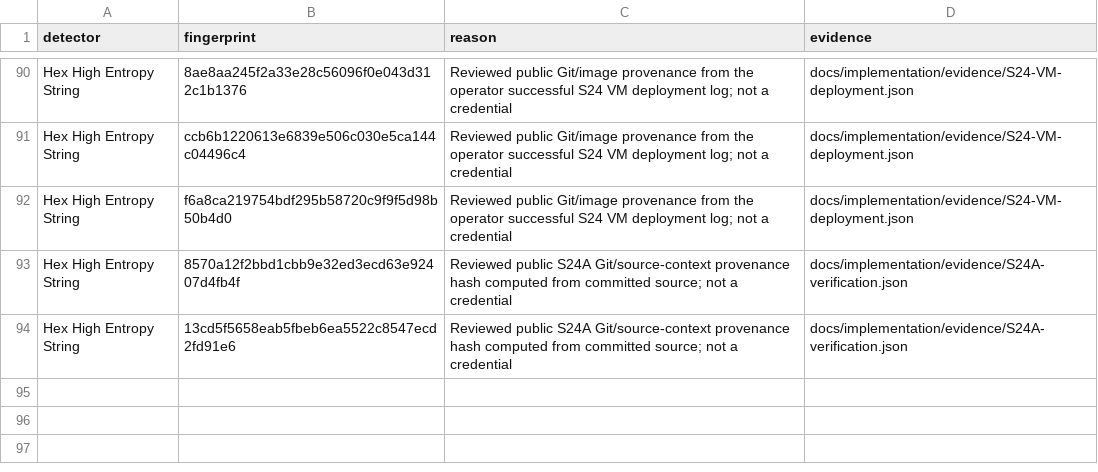
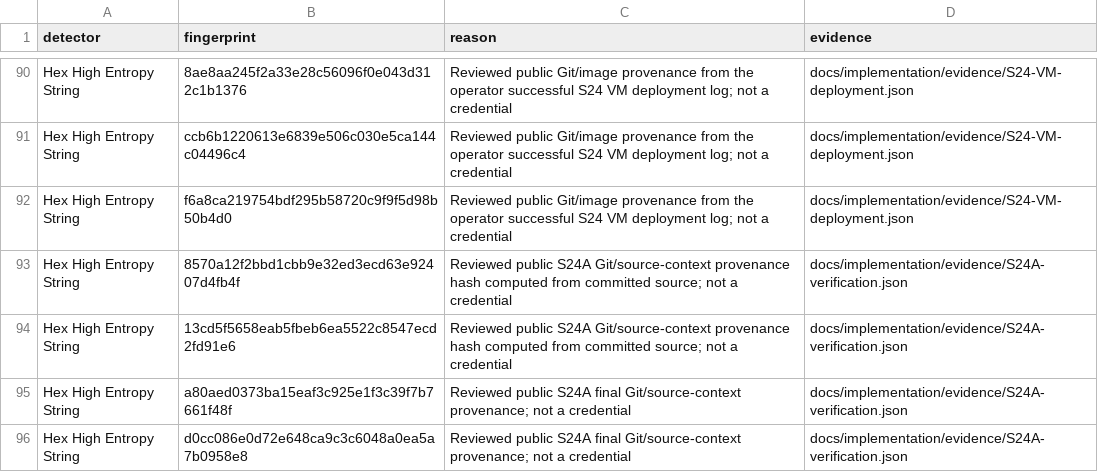
Before and after one commit to vtsakan/accounting_platform, a CSV file: docs/security/secret_scan_allowlist.csv, drawn as a sheet; only a part is shown, gaps mark what is left out.

```diff
--- a/docs/security/secret_scan_allowlist.csv
+++ b/docs/security/secret_scan_allowlist.csv
@@ -94 +94,3 @@ Hex High Entropy String,8570a12f2bbd1cbb9e32ed3ecd63e92407d4fb4f,Reviewed public
 Hex High Entropy String,13cd5f5658eab5fbeb6ea5522c8547ecd2fd91e6,Reviewed public S24A Git/source-context provenance hash computed from committed source; not a credential,docs/implementation/evidence/S24A-verification.json
+Hex High Entropy String,a80aed0373ba15eaf3c925e1f3c39f7b7661f48f,Reviewed public S24A final Git/source-context provenance; not a credential,docs/implementation/evidence/S24A-verification.json
+Hex High Entropy String,d0cc086e0d72e648ca9c3c6048a0ea5a7b0958e8,Reviewed public S24A final Git/source-context provenance; not a credential,docs/implementation/evidence/S24A-verification.json
```
Also changed, not shown: docs/implementation/steps.csv, 1 other file.
